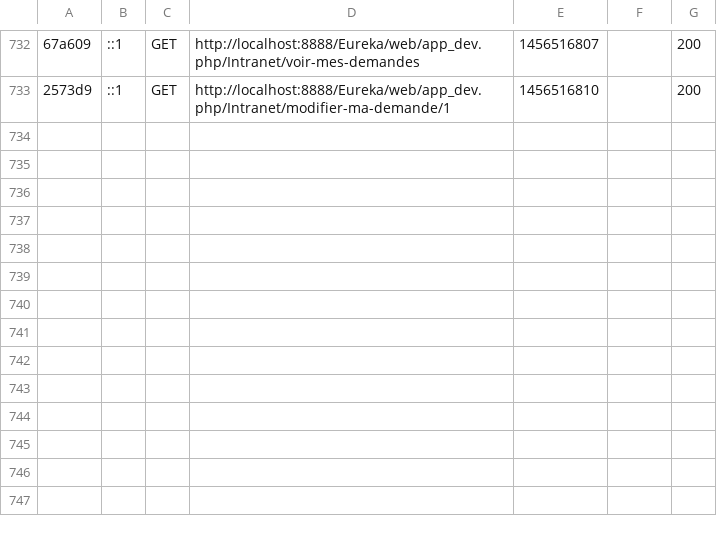
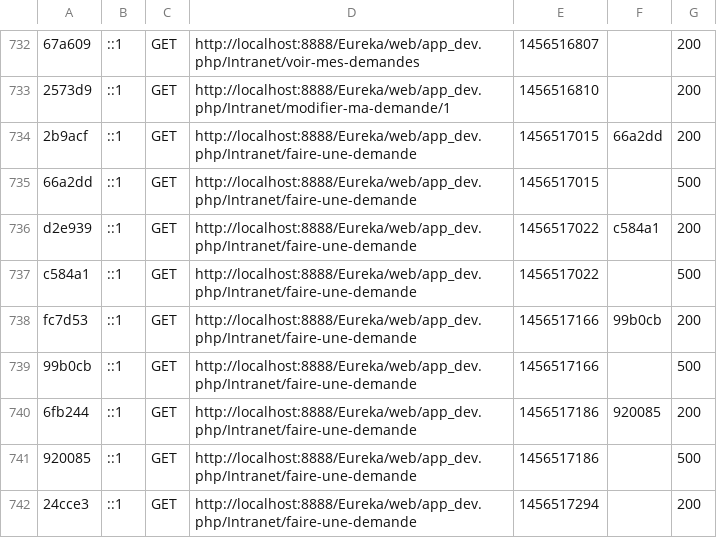
Before and after one commit to amandineoberlin/Eureka2, a CSV file: app/cache/dev/profiler/index.csv, drawn as a sheet; only a part is shown, gaps mark what is left out; the diff names each change by its address in the sheet, - before the commit and + after, or states it on an @@ line.

```diff
--- a/app/cache/dev/profiler/index.csv
+++ b/app/cache/dev/profiler/index.csv
+row 734: 2b9acf | ::1 | GET | http://localhost:8888/Eureka/web/app_dev.php/Intranet/faire-une-demande | 1456517015 | 66a2dd | 200
+row 735: 66a2dd | ::1 | GET | http://localhost:8888/Eureka/web/app_dev.php/Intranet/faire-une-demande | 1456517015 |  | 500
+row 736: d2e939 | ::1 | GET | http://localhost:8888/Eureka/web/app_dev.php/Intranet/faire-une-demande | 1456517022 | c584a1 | 200
+row 737: c584a1 | ::1 | GET | http://localhost:8888/Eureka/web/app_dev.php/Intranet/faire-une-demande | 1456517022 |  | 500
+row 738: fc7d53 | ::1 | GET | http://localhost:8888/Eureka/web/app_dev.php/Intranet/faire-une-demande | 1456517166 | 99b0cb | 200
+row 739: 99b0cb | ::1 | GET | http://localhost:8888/Eureka/web/app_dev.php/Intranet/faire-une-demande | 1456517166 |  | 500
+row 740: 6fb244 | ::1 | GET | http://localhost:8888/Eureka/web/app_dev.php/Intranet/faire-une-demande | 1456517186 | 920085 | 200
+row 741: 920085 | ::1 | GET | http://localhost:8888/Eureka/web/app_dev.php/Intranet/faire-une-demande | 1456517186 |  | 500
+row 742: 24cce3 | ::1 | GET | http://localhost:8888/Eureka/web/app_dev.php/Intranet/faire-une-demande | 1456517294 |  | 200
```
Also changed, not shown: 13 other files.
